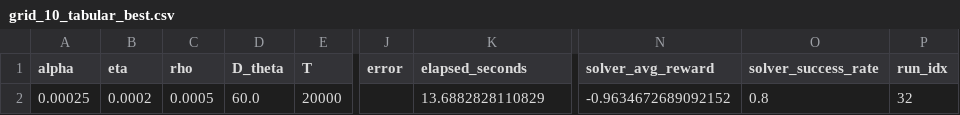
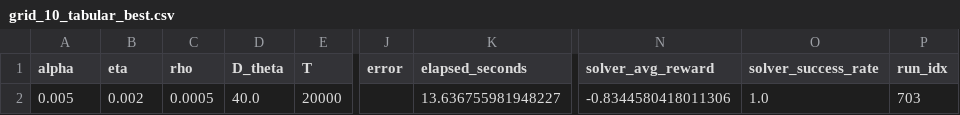
Before and after one commit to maaurod/Generalized-FOGAS, a CSV file: data/results_clean/grids/grid_10_tabular_best.csv, drawn as a sheet; only a part is shown, gaps mark what is left out; the diff names each change by its address in the sheet, - before the commit and + after, or states it on an @@ line.

Commit message:
grids

```diff
--- a/data/results_clean/grids/grid_10_tabular_best.csv
+++ b/data/results_clean/grids/grid_10_tabular_best.csv
-A2 (alpha): 0.00025
+A2 (alpha): 0.005
-B2 (eta): 0.0002
+B2 (eta): 0.002
-D2 (D_theta): 60.0
+D2 (D_theta): 40.0
-K2 (elapsed_seconds): 13.6882828110829
+K2 (elapsed_seconds): 13.636755981948227
-N2 (solver_avg_reward): -0.9634672689092152
+N2 (solver_avg_reward): -0.8344580418011306
-O2 (solver_success_rate): 0.8
+O2 (solver_success_rate): 1.0
-P2 (run_idx): 32
+P2 (run_idx): 703
```
Also changed, not shown: 5 other files.
